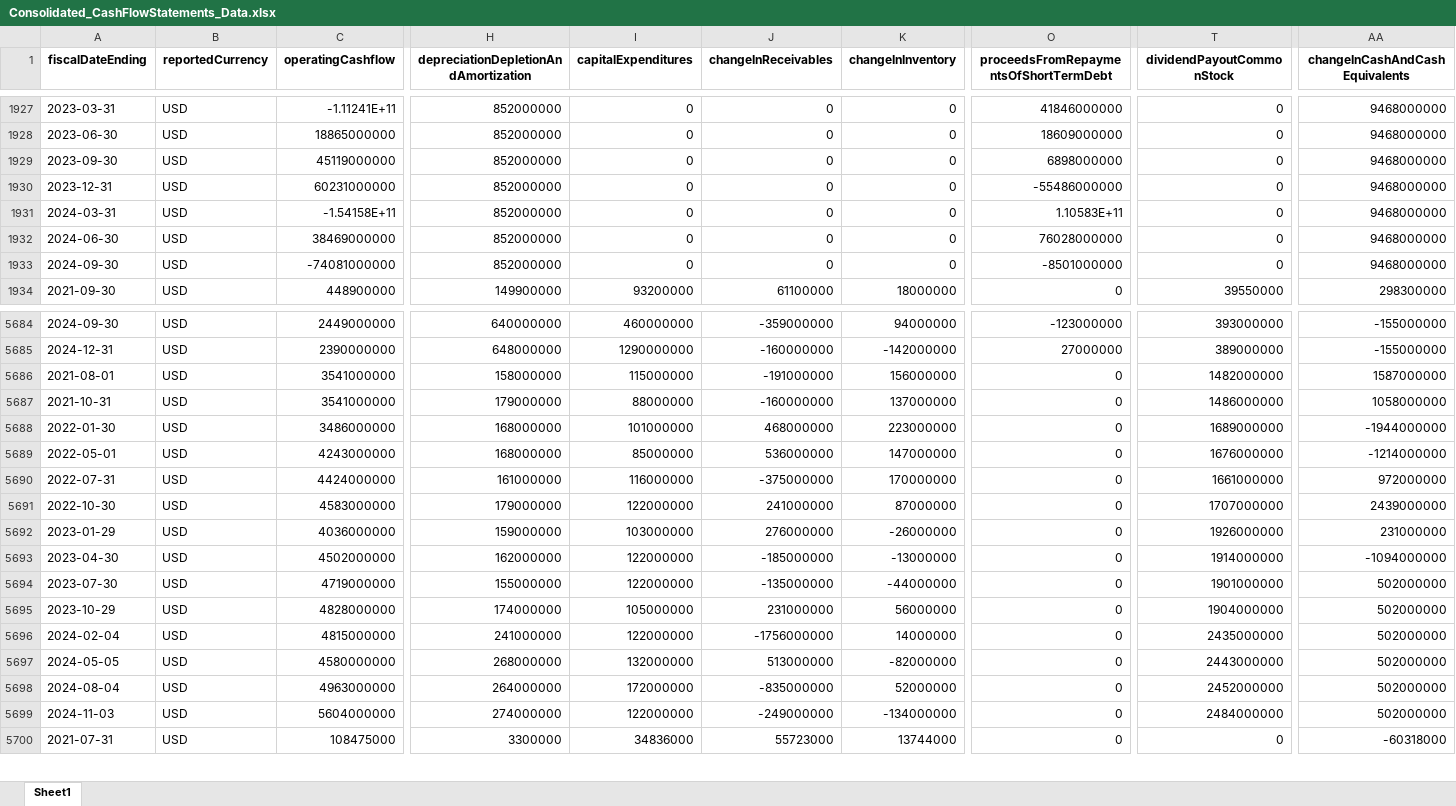
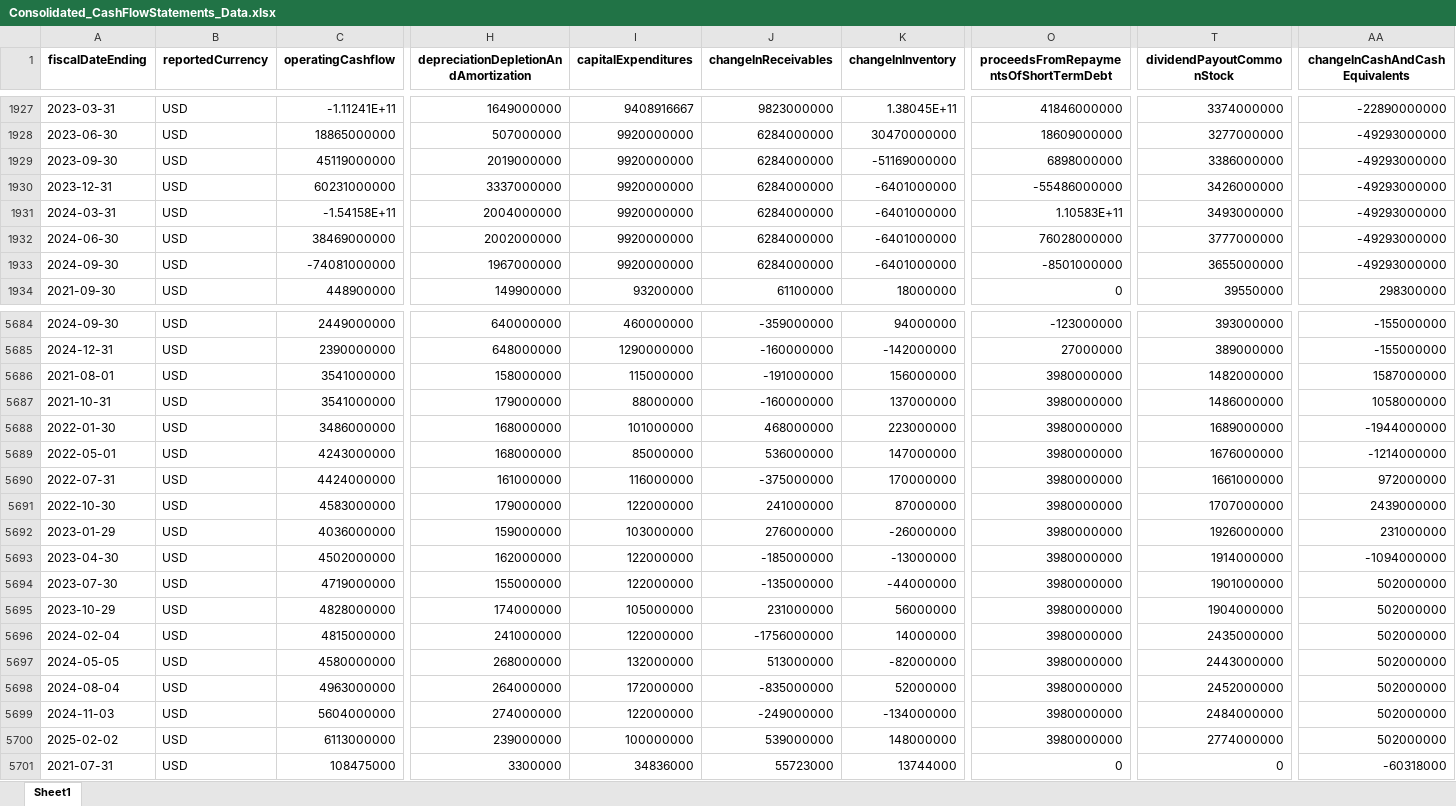
Before and after one commit to rolly9992/Project4, an Excel workbook: wrangling/Consolidated_CashFlowStatements_Data.xlsx, sheet Sheet1, drawn as a sheet; only a part is shown, gaps mark what is left out; values as stored, in another font and other column widths than the file's, no borders; rows hold the shown columns only; the diff covers the shown part only; the diff names each change by its address in the sheet, - before the commit and + after, or states it on an @@ line.

```diff
--- a/wrangling/Consolidated_CashFlowStatements_Data.xlsx (sheet Sheet1)
+++ b/wrangling/Consolidated_CashFlowStatements_Data.xlsx (sheet Sheet1)
-H1927: 852000000
+H1927: 1649000000
-I1927 (capitalExpenditures): 0
+I1927 (capitalExpenditures): 9408916667
-J1927 (changeInReceivables): 0
+J1927 (changeInReceivables): 9823000000
-K1927 (changeInInventory): 0
+K1927 (changeInInventory): 1.38045E+11
-T1927 (dividendPayoutCommonStock): 0
+T1927 (dividendPayoutCommonStock): 3374000000
-AA1927 (changeInCashAndCashEquivalents): 9468000000
+AA1927 (changeInCashAndCashEquivalents): -22890000000
-H1928: 852000000
+H1928: 507000000
-I1928:I1933 (capitalExpenditures): 0
+I1928:I1933 (capitalExpenditures): 9920000000
-J1928:J1933 (changeInReceivables): 0
+J1928:J1933 (changeInReceivables): 6284000000
-K1928 (changeInInventory): 0
+K1928 (changeInInventory): 30470000000
-T1928 (dividendPayoutCommonStock): 0
+T1928 (dividendPayoutCommonStock): 3277000000
-AA1928:AA1933 (changeInCashAndCashEquivalents): 9468000000
+AA1928:AA1933 (changeInCashAndCashEquivalents): -49293000000
-H1929: 852000000
+H1929: 2019000000
-K1929 (changeInInventory): 0
+K1929 (changeInInventory): -51169000000
-T1929 (dividendPayoutCommonStock): 0
+T1929 (dividendPayoutCommonStock): 3386000000
-H1930: 852000000
+H1930: 3337000000
-K1930:K1933 (changeInInventory): 0
+K1930:K1933 (changeInInventory): -6401000000
-T1930 (dividendPayoutCommonStock): 0
+T1930 (dividendPayoutCommonStock): 3426000000
-H1931: 852000000
+H1931: 2004000000
-T1931 (dividendPayoutCommonStock): 0
+T1931 (dividendPayoutCommonStock): 3493000000
-H1932: 852000000
+H1932: 2002000000
-T1932 (dividendPayoutCommonStock): 0
+T1932 (dividendPayoutCommonStock): 3777000000
-H1933: 852000000
+H1933: 1967000000
-T1933 (dividendPayoutCommonStock): 0
+T1933 (dividendPayoutCommonStock): 3655000000
-O5686:O5699: 0
+O5686:O5699: 3980000000
+row 5700: 2025-02-02 | USD | 6113000000 | 239000000 | 100000000 | 539000000 | 148000000 | 3980000000 | 2774000000 | 502000000
```
Also changed, not shown: 1 added row and 396 edited cells elsewhere in this sheet, all_grid_search_metrics.xlsx, features_testing_metrics.xlsx, 18 other files.
